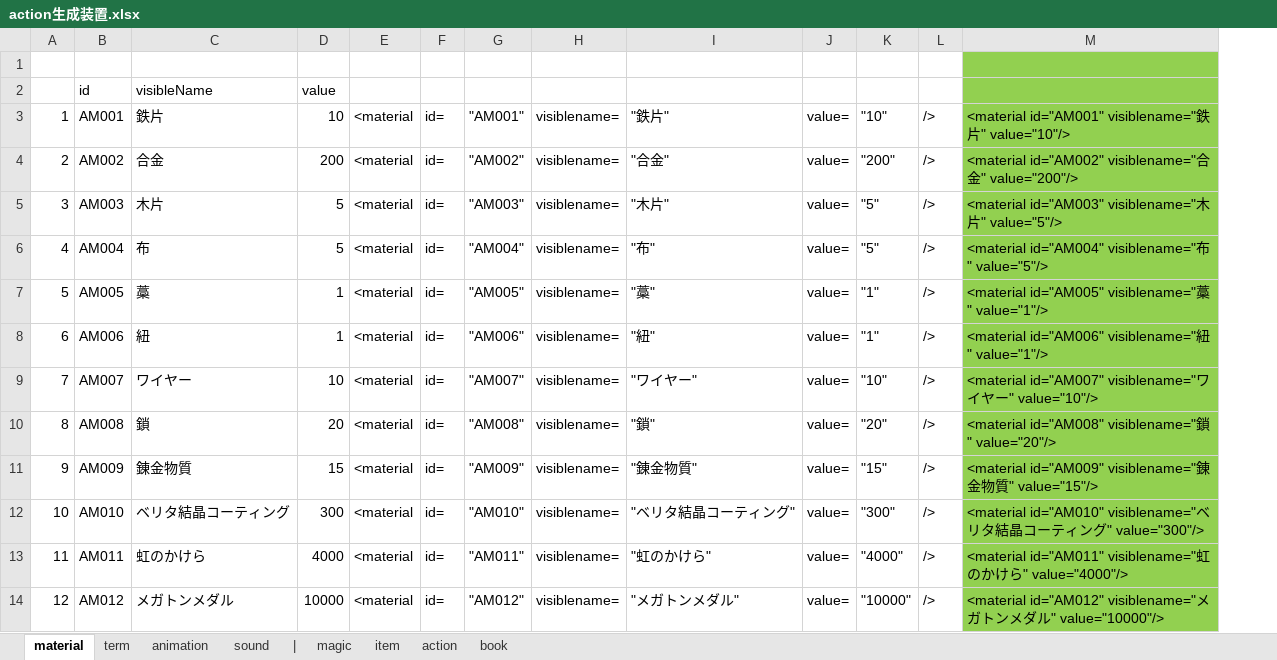
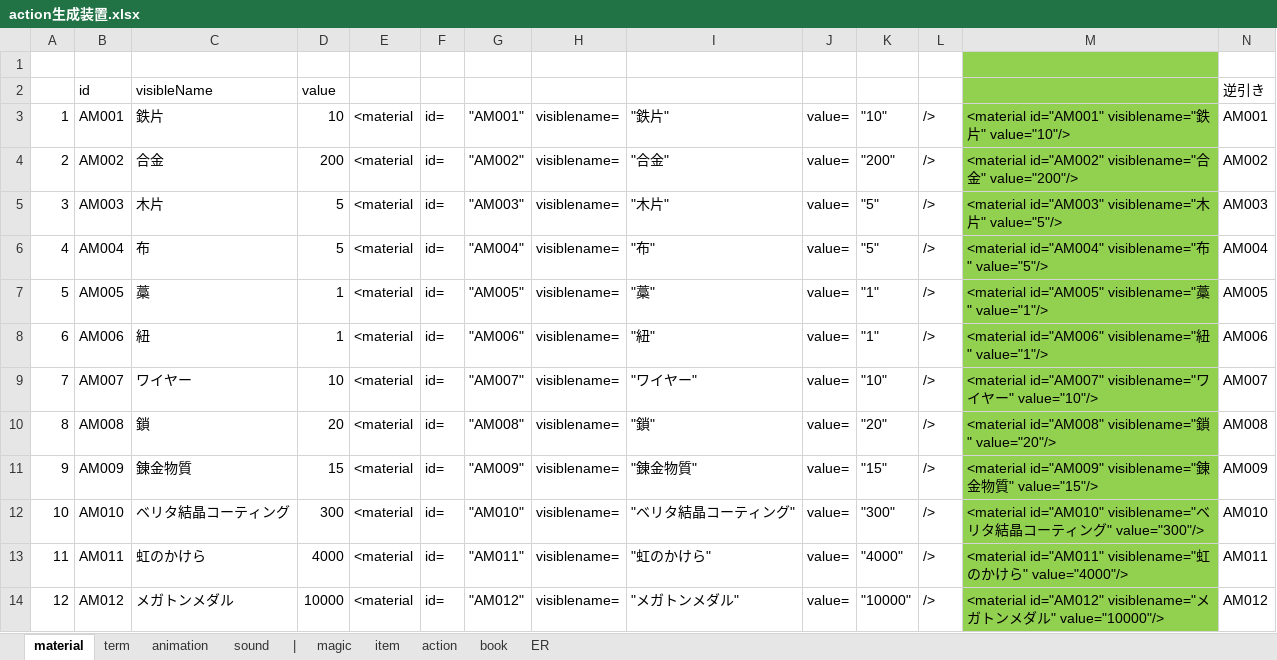
Before and after one commit to Shinacho/FuzzyWorld, an Excel workbook: resource/data/system/action生成装置.xlsx, sheet material, drawn as a sheet; only a part is shown; values as stored, in another font and other column widths than the file's, no borders; the diff names each change by its address in the sheet, - before the commit and + after, or states it on an @@ line.

```diff
--- a/resource/data/system/action生成装置.xlsx (sheet material)
+++ b/resource/data/system/action生成装置.xlsx (sheet material)
+sheet tab: ER
+column N, rows 2-14: 逆引き | AM001 | AM002 | AM003 | AM004 | AM005 | AM006 | AM007 | AM008 | AM009 | AM010 | AM011 | AM012
```
Also changed, not shown: sheet term, sheet item, sheet magic, sheet action, 12 other files.
